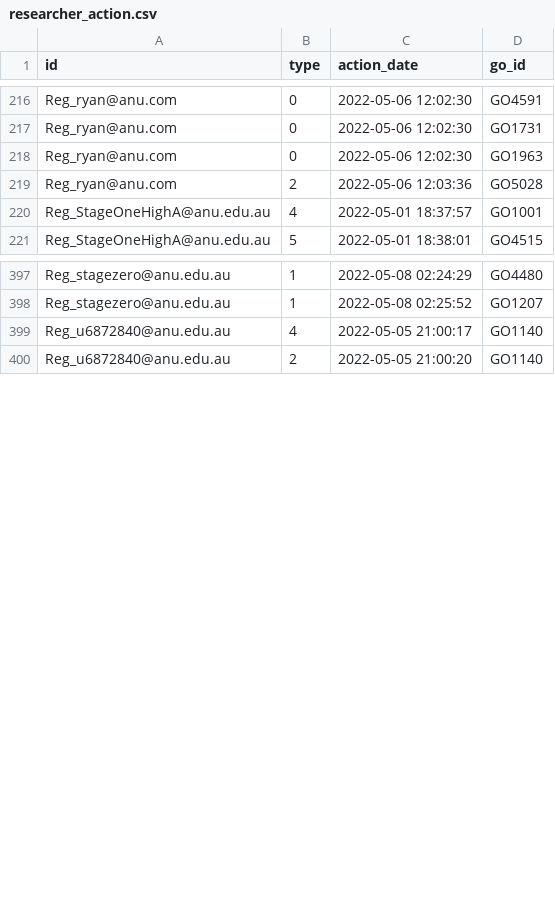
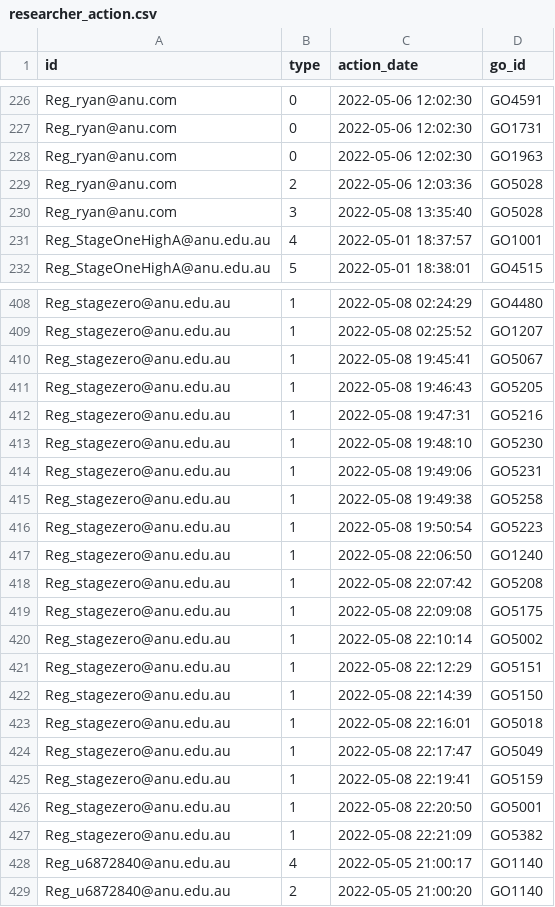
Before and after one commit to PipelineBot01/TendersPlus, a CSV file: matcher/researcher/assets/researcher_action.csv, drawn as a sheet; only a part is shown, gaps mark what is left out; the diff covers the shown part only.

```diff
--- a/matcher/researcher/assets/researcher_action.csv
+++ b/matcher/researcher/assets/researcher_action.csv
@@ -219,2 +229,3 @@ Reg_ryan@anu.com,0,2022-05-06 12:02:30,GO1963
 Reg_ryan@anu.com,2,2022-05-06 12:03:36,GO5028
+Reg_ryan@anu.com,3,2022-05-08 13:35:40,GO5028
 Reg_StageOneHighA@anu.edu.au,4,2022-05-01 18:37:57,GO1001
@@ -398,2 +409,20 @@ Reg_stagezero@anu.edu.au,1,2022-05-08 02:24:29,GO4480
 Reg_stagezero@anu.edu.au,1,2022-05-08 02:25:52,GO1207
+Reg_stagezero@anu.edu.au,1,2022-05-08 19:45:41,GO5067
+Reg_stagezero@anu.edu.au,1,2022-05-08 19:46:43,GO5205
+Reg_stagezero@anu.edu.au,1,2022-05-08 19:47:31,GO5216
+Reg_stagezero@anu.edu.au,1,2022-05-08 19:48:10,GO5230
+Reg_stagezero@anu.edu.au,1,2022-05-08 19:49:06,GO5231
+Reg_stagezero@anu.edu.au,1,2022-05-08 19:49:38,GO5258
+Reg_stagezero@anu.edu.au,1,2022-05-08 19:50:54,GO5223
+Reg_stagezero@anu.edu.au,1,2022-05-08 22:06:50,GO1240
+Reg_stagezero@anu.edu.au,1,2022-05-08 22:07:42,GO5208
+Reg_stagezero@anu.edu.au,1,2022-05-08 22:09:08,GO5175
+Reg_stagezero@anu.edu.au,1,2022-05-08 22:10:14,GO5002
+Reg_stagezero@anu.edu.au,1,2022-05-08 22:12:29,GO5151
+Reg_stagezero@anu.edu.au,1,2022-05-08 22:14:39,GO5150
+Reg_stagezero@anu.edu.au,1,2022-05-08 22:16:01,GO5018
+Reg_stagezero@anu.edu.au,1,2022-05-08 22:17:47,GO5049
+Reg_stagezero@anu.edu.au,1,2022-05-08 22:19:41,GO5159
+Reg_stagezero@anu.edu.au,1,2022-05-08 22:20:50,GO5001
+Reg_stagezero@anu.edu.au,1,2022-05-08 22:21:09,GO5382
 Reg_u6872840@anu.edu.au,4,2022-05-05 21:00:17,GO1140
```
Also changed, not shown: 18 added rows elsewhere in this file, matcher/researcher/assets/reg_researcher_info.csv, matcher/researcher/assets/tag_division_map.csv, 7 other files.
